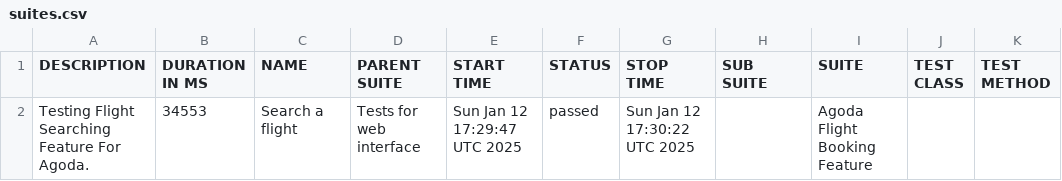
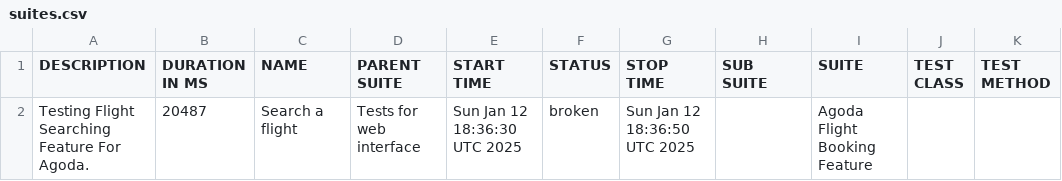
Before and after one commit to usama-arbisoft1/agoda-reports, a CSV file: data/suites.csv, drawn as a sheet.

```diff
--- a/data/suites.csv
+++ b/data/suites.csv
@@ -1,2 +1,2 @@
 "DESCRIPTION","DURATION IN MS","NAME","PARENT SUITE","START TIME","STATUS","STOP TIME","SUB SUITE","SUITE","TEST CLASS","TEST METHOD"
-"Testing Flight Searching Feature For Agoda.","34553","Search a flight","Tests for web interface","Sun Jan 12 17:29:47 UTC 2025","passed","Sun Jan 12 17:30:22 UTC 2025","","Agoda Flight Booking Feature","",""
+"Testing Flight Searching Feature For Agoda.","20487","Search a flight","Tests for web interface","Sun Jan 12 18:36:30 UTC 2025","broken","Sun Jan 12 18:36:50 UTC 2025","","Agoda Flight Booking Feature","",""
```
Also changed, not shown: 53 other files.
